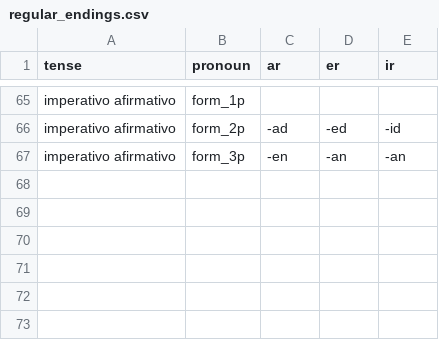
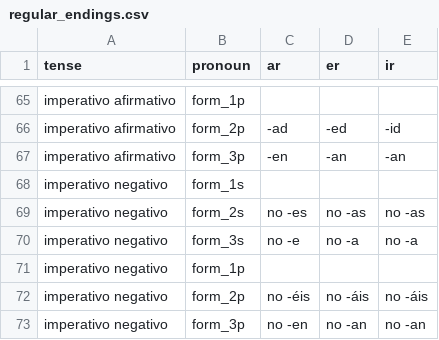
Before and after one commit to BiteSizedSpanish/BiteSizedSpanish.github.io, a CSV file: public/regular_endings.csv, drawn as a sheet; only a part is shown, gaps mark what is left out; the diff names each change by its address in the sheet, - before the commit and + after, or states it on an @@ line.

Commit message:
imperativo negativo

```diff
--- a/public/regular_endings.csv
+++ b/public/regular_endings.csv
+row 68: imperativo negativo | form_1s
+row 69: imperativo negativo | form_2s | no -es | no -as | no -as
+row 70: imperativo negativo | form_3s | no -e | no -a | no -a
+row 71: imperativo negativo | form_1p
+row 72: imperativo negativo | form_2p | no -éis | no -áis | no -áis
+row 73: imperativo negativo | form_3p | no -en | no -an | no -an
```
Also changed, not shown: 2 other files.
